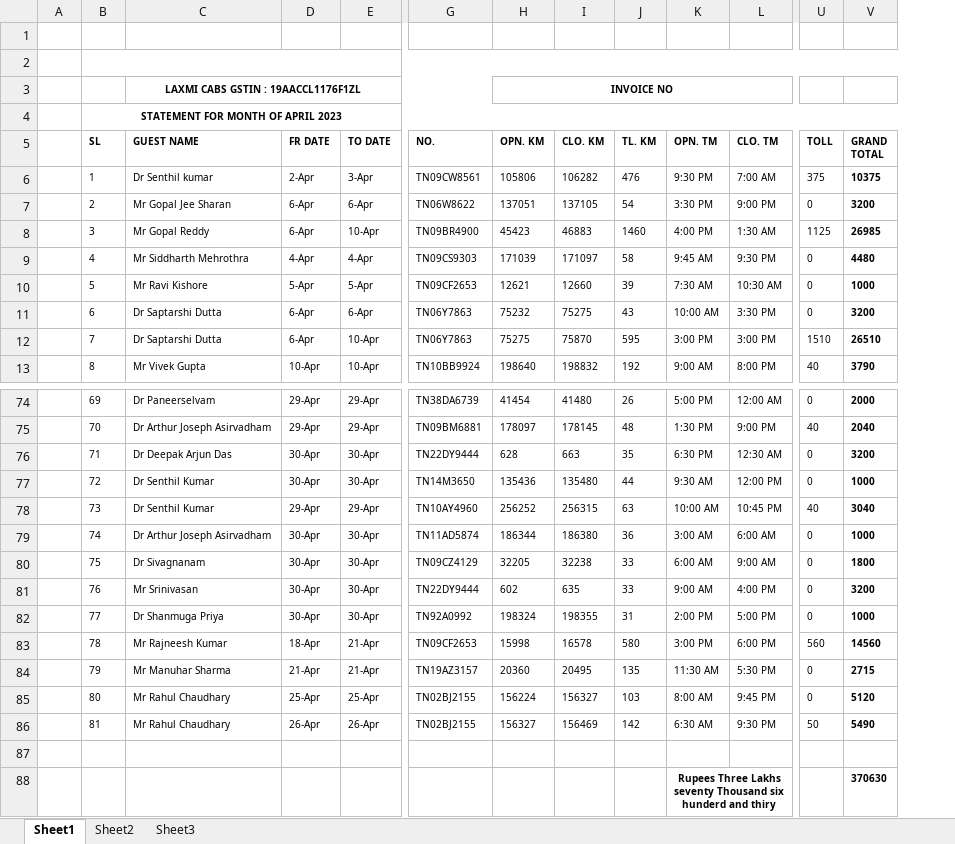
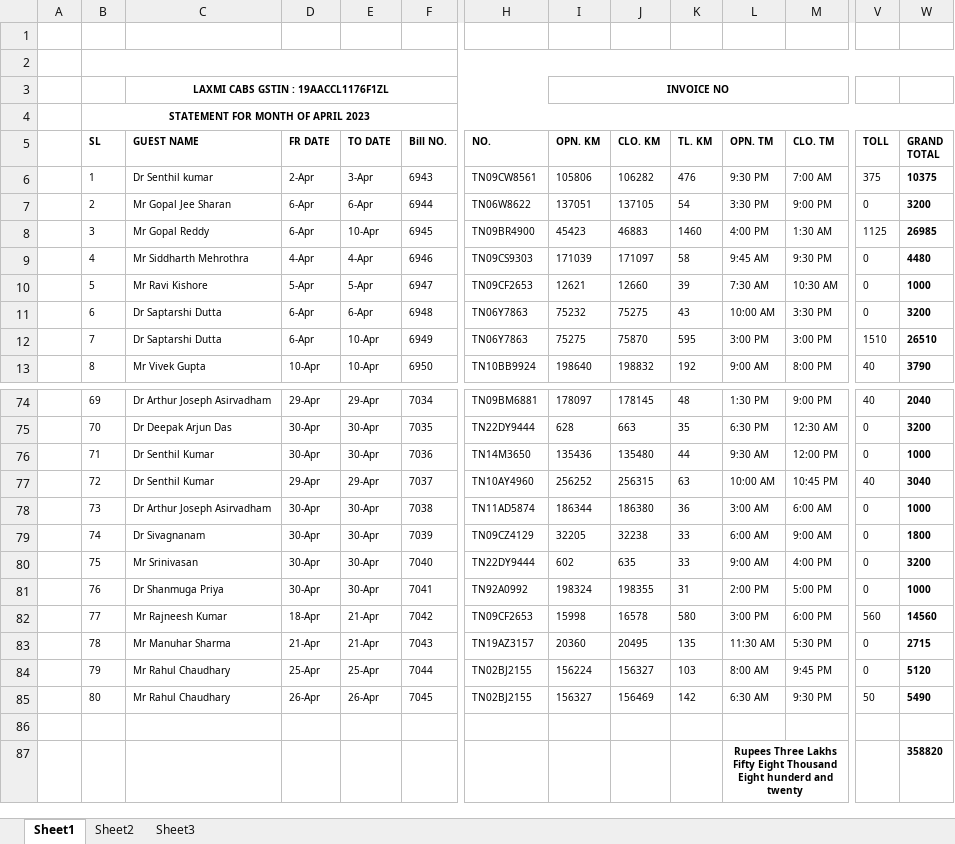
Before and after one commit to 08011985/Home, an Excel workbook: STATEMENT_FOR_THE_MONTH_OF_APR_23_SVT_BALA.xlsx, sheet Sheet1, drawn as a sheet; only a part is shown, gaps mark what is left out; values as stored, in another font and other column widths than the file's, no borders; removed rows and columns are numbered as before the commit, all else as after; rows hold the shown columns only; the diff covers the shown part only; the diff names each change by its address in the sheet, - before the commit and + after, or states it on an @@ line.

```diff
--- a/STATEMENT_FOR_THE_MONTH_OF_APR_23_SVT_BALA.xlsx (sheet Sheet1)
+++ b/STATEMENT_FOR_THE_MONTH_OF_APR_23_SVT_BALA.xlsx (sheet Sheet1)
+column F (Bill NO.), rows 6-13: 6943 | 6944 | 6945 | 6946 | 6947 | 6948 | 6949 | 6950; rows 74-85: 7034 | 7035 | 7036 | 7037 | 7038 | 7039 | 7040 | 7041 | 7042 | 7043 | 7044 | 7045
-C74 (GUEST NAME): Dr Paneerselvam
+C74 (GUEST NAME): Dr Arthur Joseph Asirvadham
-H74 (NO.): TN38DA6739
+H74 (NO.): TN09BM6881
-I74 (OPN. KM): 41454
+I74 (OPN. KM): 178097
-J74 (CLO. KM): 41480
+J74 (CLO. KM): 178145
-K74 (TL. KM): 26
+K74 (TL. KM): 48
-L74 (OPN. TM): 5:00 PM
+L74 (OPN. TM): 1:30 PM
-M74 (CLO. TM): 12:00 AM
+M74 (CLO. TM): 9:00 PM
-V74 (TOLL): 0
+V74 (TOLL): 40
-W74 (GRAND TOTAL): 2000
+W74 (GRAND TOTAL): 2040
-row 75:  | 70 | Dr Arthur Joseph Asirvadham | 29-Apr | 29-Apr | TN09BM6881 | 178097 | 178145 | 48 | 1:30 PM | 9:00 PM | 40 | 2040
-B75 (SL): 71
+B75 (SL): 70
-B76 (SL): 72
+B76 (SL): 71
-B77 (SL): 73
+B77 (SL): 72
-B78 (SL): 74
+B78 (SL): 73
-B79 (SL): 75
+B79 (SL): 74
-B80 (SL): 76
+B80 (SL): 75
-B81 (SL): 77
+B81 (SL): 76
-B82 (SL): 78
+B82 (SL): 77
-B83 (SL): 79
+B83 (SL): 78
-B84 (SL): 80
+B84 (SL): 79
-B85 (SL): 81
+B85 (SL): 80
-row 88:  |  |  |  |  |  |  |  |  | Rupees Three Lakhs seventy Thousand six hunderd and thiry |  |  | 370630
+row 87:  |  |  |  |  |  |  |  |  |  | Rupees Three Lakhs Fifty Eight Thousand Eight hunderd and twenty |  |  | 358820
```
Also changed, not shown: 1 added row, 1 removed row and 57 edited cells elsewhere in this sheet, formulas that keep their value.
